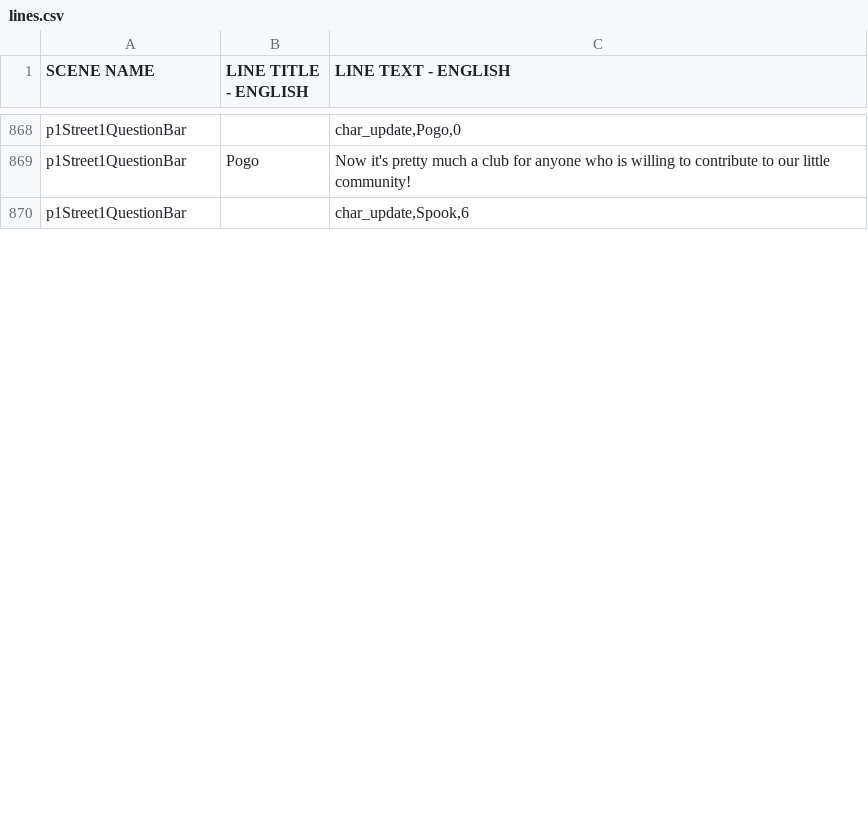
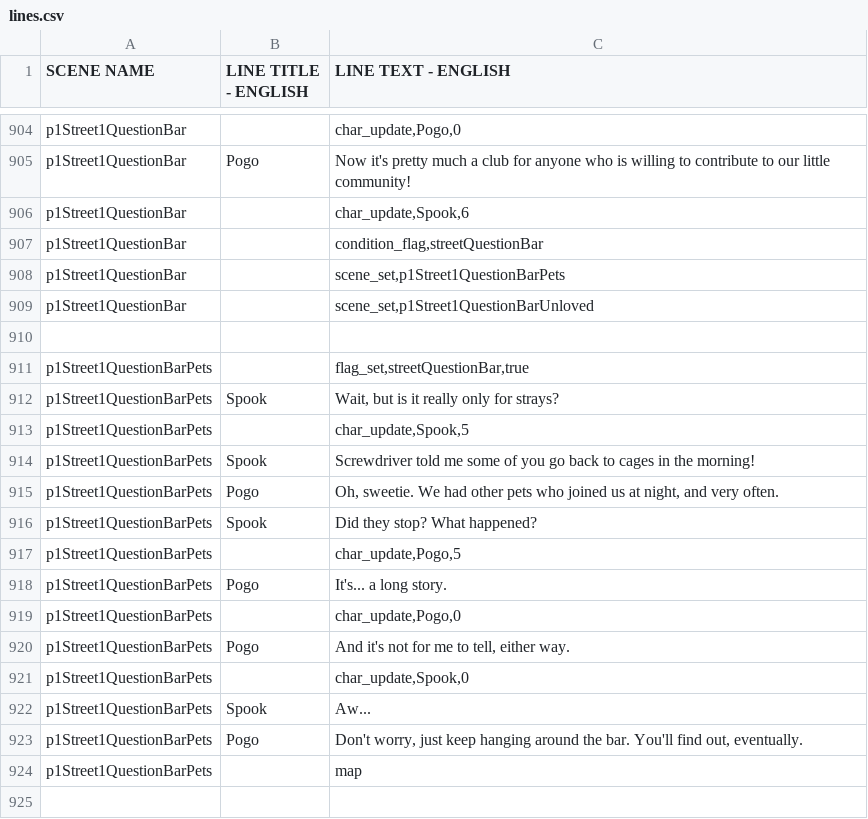
Before and after one commit to kazak29/Spooktober_2026_GameJam, a CSV file: datafiles/lines.csv, drawn as a sheet; only a part is shown, gaps mark what is left out; the diff covers the shown part only; the diff names each change by its address in the sheet, - before the commit and + after, or states it on an @@ line.

Commit message:
added small intermediary street scenes

```diff
--- a/datafiles/lines.csv
+++ b/datafiles/lines.csv
+row 907: p1Street1QuestionBar |  | condition_flag,streetQuestionBar
+row 908: p1Street1QuestionBar |  | scene_set,p1Street1QuestionBarPets
+row 909: p1Street1QuestionBar |  | scene_set,p1Street1QuestionBarUnloved
+row 910: (empty)
+row 911: p1Street1QuestionBarPets |  | flag_set,streetQuestionBar,true
+row 912: p1Street1QuestionBarPets | Spook | Wait, but is it really only for strays?
+row 913: p1Street1QuestionBarPets |  | char_update,Spook,5
+row 914: p1Street1QuestionBarPets | Spook | Screwdriver told me some of you go back to cages in the morning!
+row 915: p1Street1QuestionBarPets | Pogo | Oh, sweetie. We had other pets who joined us at night, and very often.
+row 916: p1Street1QuestionBarPets | Spook | Did they stop? What happened?
+row 917: p1Street1QuestionBarPets |  | char_update,Pogo,5
+row 918: p1Street1QuestionBarPets | Pogo | It's... a long story.
+row 919: p1Street1QuestionBarPets |  | char_update,Pogo,0
+row 920: p1Street1QuestionBarPets | Pogo | And it's not for me to tell, either way.
+row 921: p1Street1QuestionBarPets |  | char_update,Spook,0
+row 922: p1Street1QuestionBarPets | Spook | Aw...
+row 923: p1Street1QuestionBarPets | Pogo | Don't worry, just keep hanging around the bar. You'll find out, eventually.
+row 924: p1Street1QuestionBarPets |  | map
+row 925: (empty)
```
Also changed, not shown: 37 added rows and 27 edited cells elsewhere in this file, datafiles/ui.csv, 2 other files.
